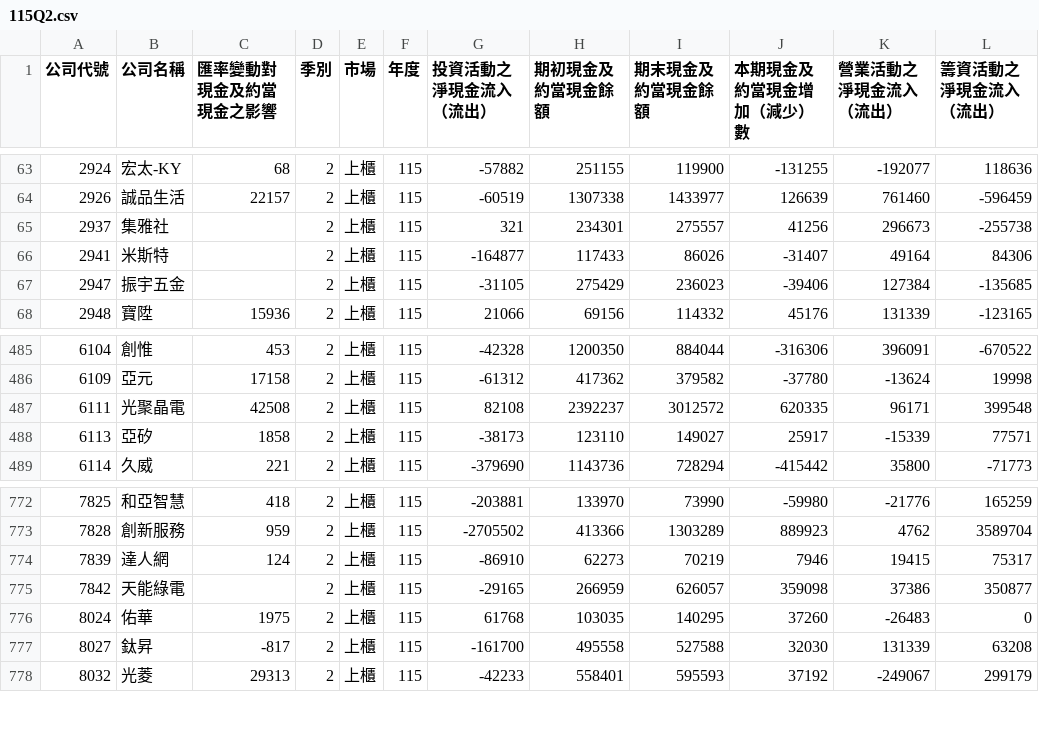
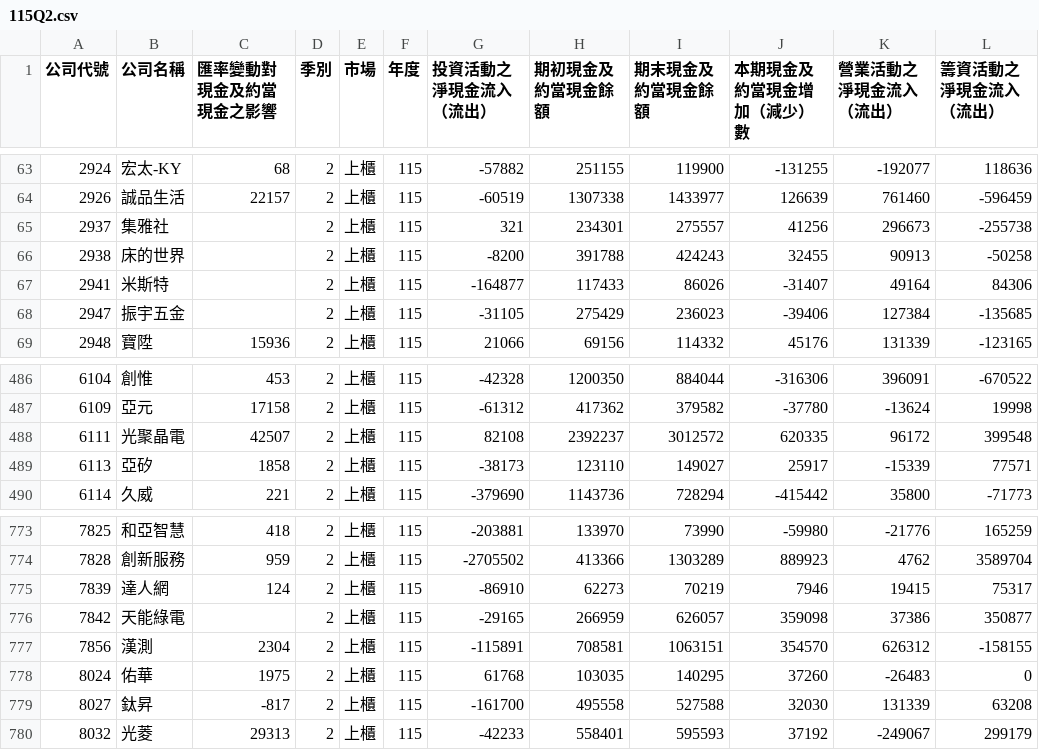
Before and after one commit to metallicatw/tw-six-metrics, a CSV file: data/market/tpex_cashflow/115Q2.csv, drawn as a sheet; only a part is shown, gaps mark what is left out.

```diff
--- a/data/market/tpex_cashflow/115Q2.csv
+++ b/data/market/tpex_cashflow/115Q2.csv
@@ -65,2 +65,3 @@
 2937,集雅社,,2,上櫃,115,321,234301,275557,41256,296673,-255738
+2938,床的世界,,2,上櫃,115,-8200,391788,424243,32455,90913,-50258
 2941,米斯特,,2,上櫃,115,-164877,117433,86026,-31407,49164,84306
@@ -486,3 +487,3 @@
 6109,亞元,17158,2,上櫃,115,-61312,417362,379582,-37780,-13624,19998
-6111,光聚晶電,42508,2,上櫃,115,82108,2392237,3012572,620335,96171,399548
+6111,光聚晶電,42507,2,上櫃,115,82108,2392237,3012572,620335,96172,399548
 6113,亞矽,1858,2,上櫃,115,-38173,123110,149027,25917,-15339,77571
@@ -775,2 +776,3 @@
 7842,天能綠電,,2,上櫃,115,-29165,266959,626057,359098,37386,350877
+7856,漢測,2304,2,上櫃,115,-115891,708581,1063151,354570,626312,-158155
 8024,佑華,1975,2,上櫃,115,61768,103035,140295,37260,-26483,0
```
Also changed, not shown: data/market/tpex_balance/115Q2.csv, data/market/tpex_income/115Q2.csv, 9 other files.
